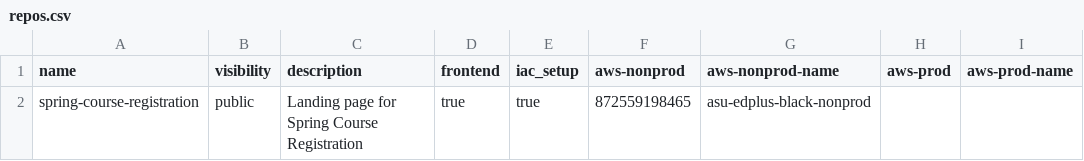
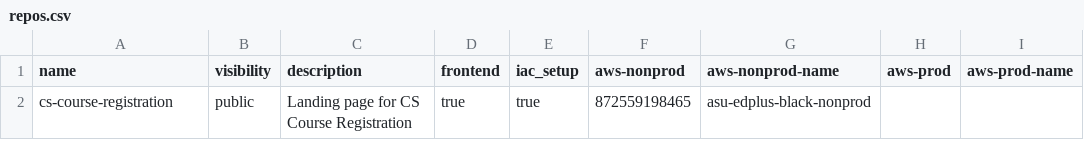
Before and after one commit to edplus-iac-demo/github-provisioning-iac, a CSV file: data/repos.csv, drawn as a sheet; only a part is shown; the diff names each change by its address in the sheet, - before the commit and + after, or states it on an @@ line.

```diff
--- a/data/repos.csv
+++ b/data/repos.csv
-A2 (name): spring-course-registration
+A2 (name): cs-course-registration
-C2 (description): Landing page for Spring Course Registration
+C2 (description): Landing page for CS Course Registration
```
Also changed, not shown: 1 other file.
